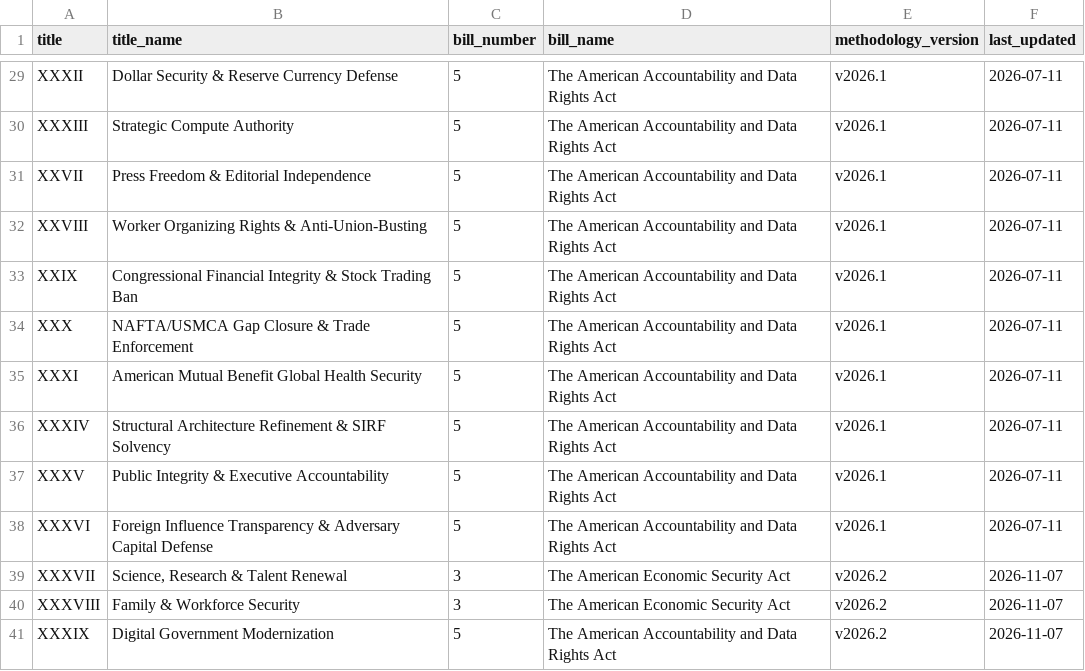
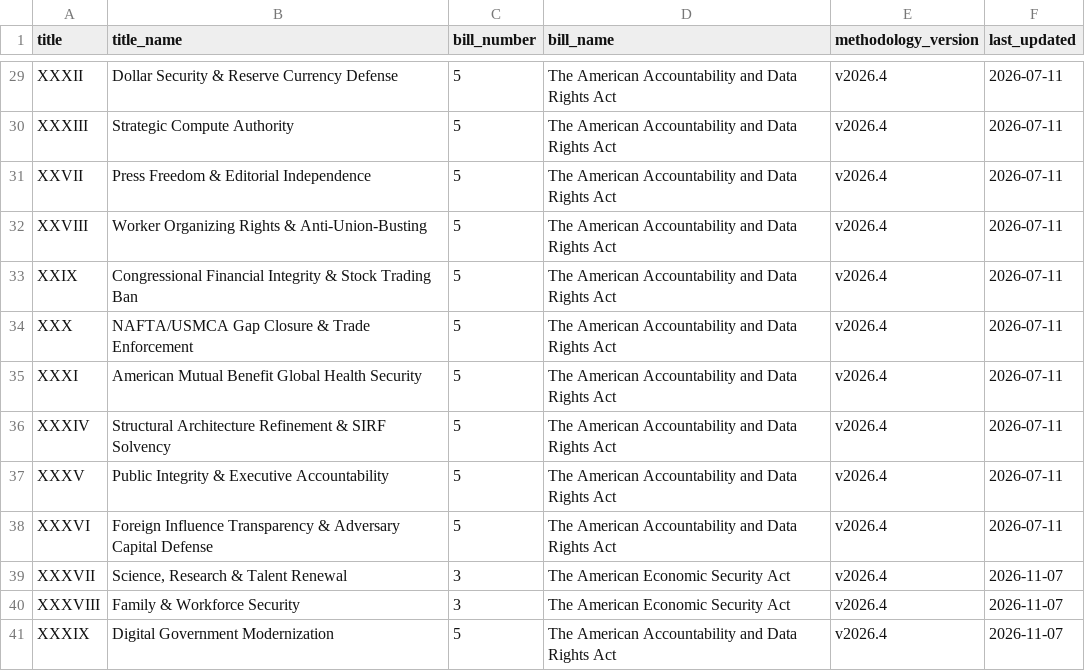
Before and after one commit to americanvault/theamericandeal, a CSV file: data/nsra_title_to_bill.csv, drawn as a sheet; only a part is shown, gaps mark what is left out; the diff covers the shown part only; the diff names each change by its address in the sheet, - before the commit and + after, or states it on an @@ line.

```diff
--- a/data/nsra_title_to_bill.csv
+++ b/data/nsra_title_to_bill.csv
-E29:E38 (methodology_version): v2026.1
+E29:E38 (methodology_version): v2026.4
-E39:E41 (methodology_version): v2026.2
+E39:E41 (methodology_version): v2026.4
```
Also changed, not shown: 27 edited cells elsewhere in this file.
